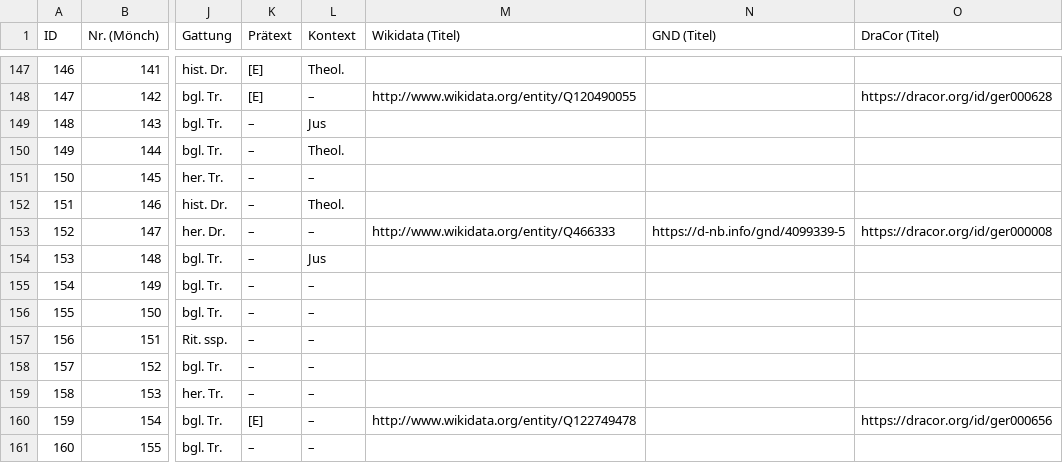
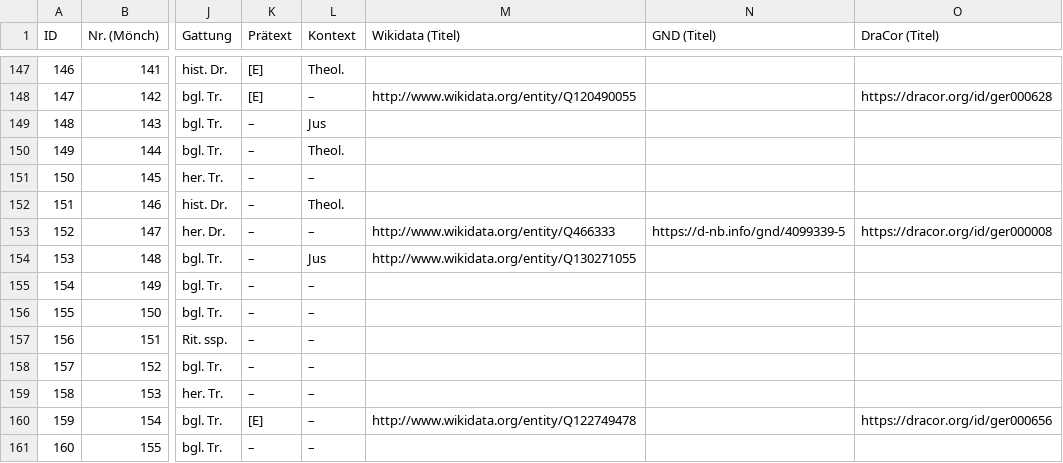
Before and after one commit to lehkost/bgltr, a CSV file: bgltr.csv, drawn as a sheet; only a part is shown, gaps mark what is left out; the diff names each change by its address in the sheet, - before the commit and + after, or states it on an @@ line.

Commit message:
add Wikidata ID

```diff
--- a/bgltr.csv
+++ b/bgltr.csv
-M154 (Wikidata (Titel)): (empty)
+M154 (Wikidata (Titel)): http://www.wikidata.org/entity/Q130271055
```
